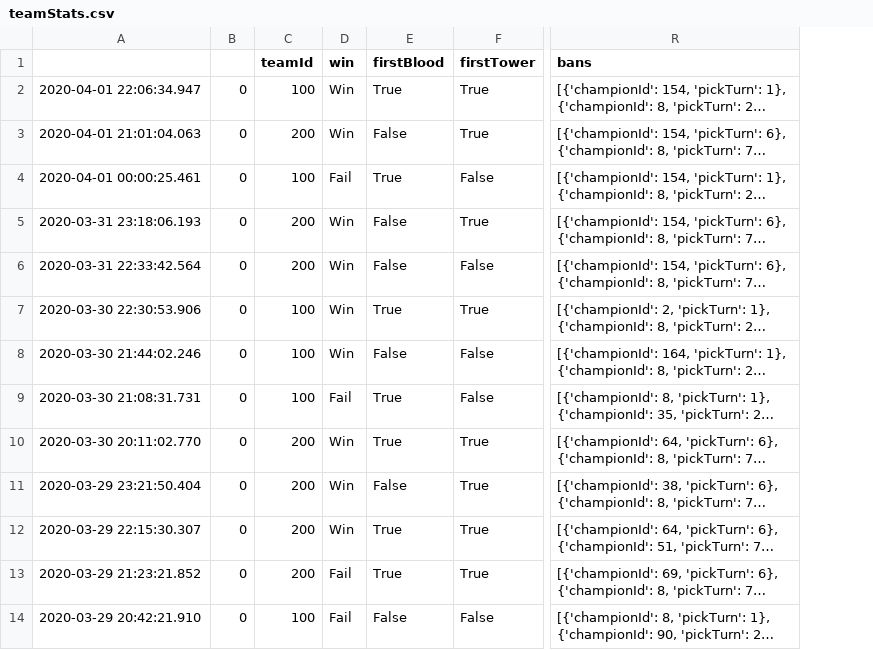
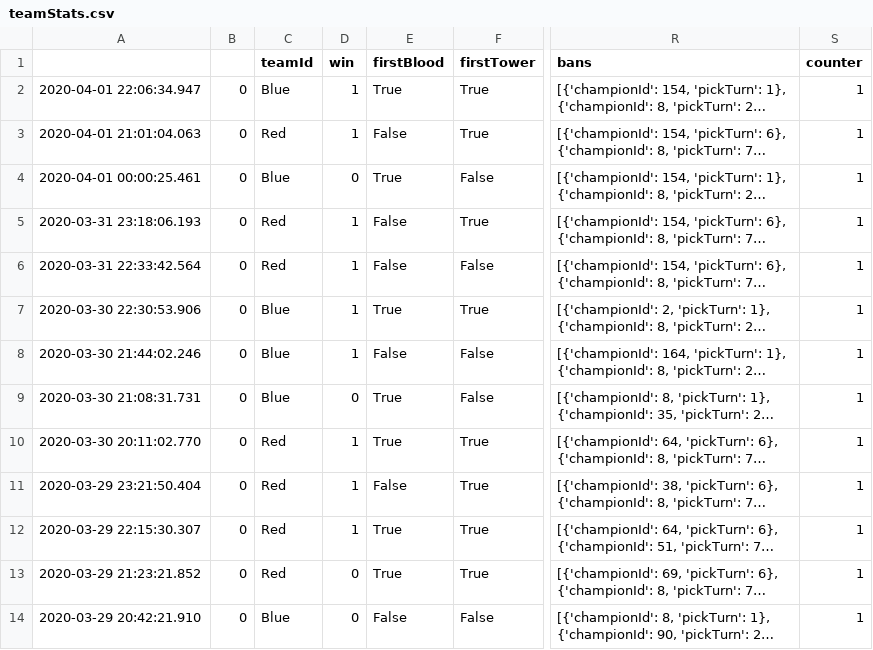
Before and after one commit to Darkonia/TeamStats-LoL, a CSV file: data/raw/teamStats.csv, drawn as a sheet; only a part is shown, gaps mark what is left out; long unchanged cells end in …; the diff names each change by its address in the sheet, - before the commit and + after, or states it on an @@ line.

Commit message:
basic statistics added, conditional means on Team and Win

```diff
--- a/data/raw/teamStats.csv
+++ b/data/raw/teamStats.csv
+column S (counter), rows 2-14: all 1
-C2 (teamId): 100
+C2 (teamId): Blue
-D2:D3 (win): Win
+D2:D3 (win): 1
-C3 (teamId): 200
+C3 (teamId): Red
-C4 (teamId): 100
+C4 (teamId): Blue
-D4 (win): Fail
+D4 (win): 0
-C5:C6 (teamId): 200
+C5:C6 (teamId): Red
-D5:D8 (win): Win
+D5:D8 (win): 1
-C7:C9 (teamId): 100
+C7:C9 (teamId): Blue
-D9 (win): Fail
+D9 (win): 0
-C10:C13 (teamId): 200
+C10:C13 (teamId): Red
-D10:D12 (win): Win
+D10:D12 (win): 1
-D13:D14 (win): Fail
+D13:D14 (win): 0
-C14 (teamId): 100
+C14 (teamId): Blue
```
Also changed, not shown: 4 other files.
